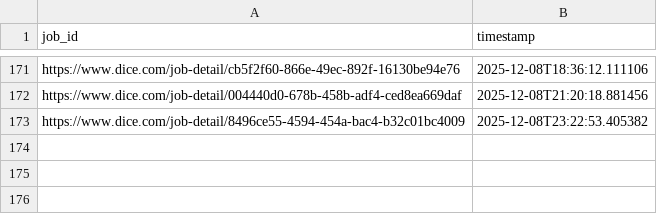
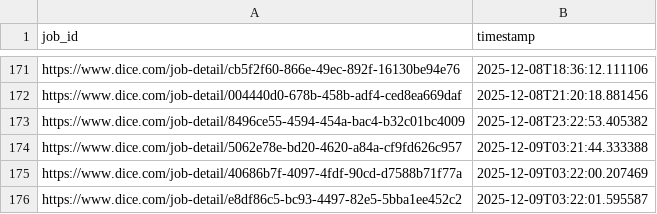
Before and after one commit to syedhussaini1995/dice-job-alerts, a CSV file: sent_jobs.csv, drawn as a sheet; only a part is shown, gaps mark what is left out; the diff names each change by its address in the sheet, - before the commit and + after, or states it on an @@ line.

```diff
--- a/sent_jobs.csv
+++ b/sent_jobs.csv
+row 174: https://www.dice.com/job-detail/5062e78e-bd20-4620-a84a-cf9fd626c957 | 2025-12-09T03:21:44.333388
+row 175: https://www.dice.com/job-detail/40686b7f-4097-4fdf-90cd-d7588b71f77a | 2025-12-09T03:22:00.207469
+row 176: https://www.dice.com/job-detail/e8df86c5-bc93-4497-82e5-5bba1ee452c2 | 2025-12-09T03:22:01.595587
```
